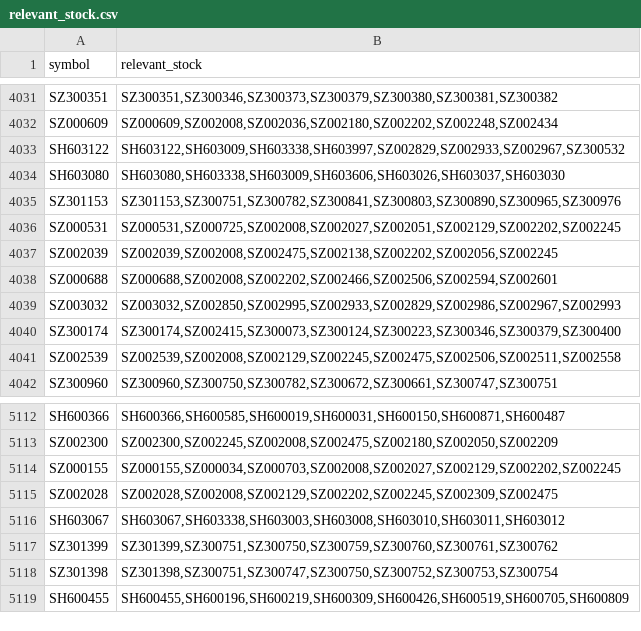
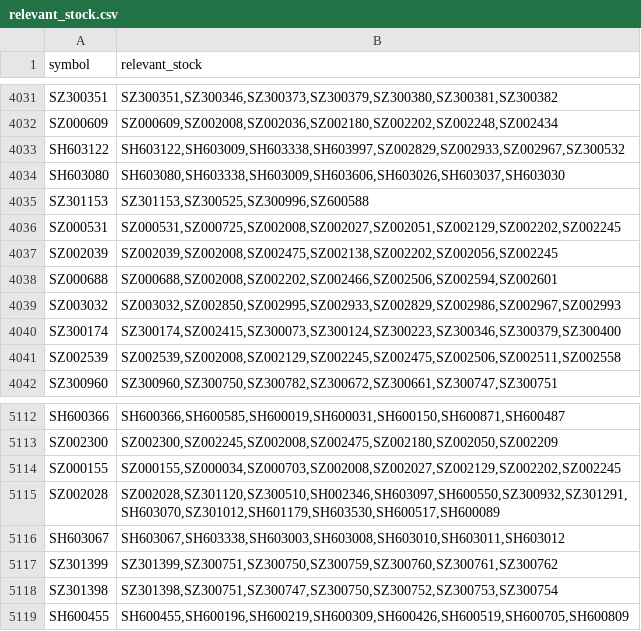
Before and after one commit to lemonsong/stock_analysis, a CSV file: data/basic/relevant_stock.csv, drawn as a sheet; only a part is shown, gaps mark what is left out; the diff covers the shown part only.

Commit message:
update relevant_stock.csv

```diff
--- a/data/basic/relevant_stock.csv
+++ b/data/basic/relevant_stock.csv
@@ -4034,3 +4034,3 @@ SH603122,"SH603122,SH603009,SH603338,SH603997,SZ002829,SZ002933,SZ002967,SZ30053
 SH603080,"SH603080,SH603338,SH603009,SH603606,SH603026,SH603037,SH603030"
-SZ301153,"SZ301153,SZ300751,SZ300782,SZ300841,SZ300803,SZ300890,SZ300965,SZ300976"
+SZ301153,"SZ301153,SZ300525,SZ300996,SZ600588"
 SZ000531,"SZ000531,SZ000725,SZ002008,SZ002027,SZ002051,SZ002129,SZ002202,SZ002245"
@@ -5114,3 +5114,3 @@ SZ002300,"SZ002300,SZ002245,SZ002008,SZ002475,SZ002180,SZ002050,SZ002209"
 SZ000155,"SZ000155,SZ000034,SZ000703,SZ002008,SZ002027,SZ002129,SZ002202,SZ002245"
-SZ002028,"SZ002028,SZ002008,SZ002129,SZ002202,SZ002245,SZ002309,SZ002475"
+SZ002028,"SZ002028,SZ301120,SZ300510,SH002346,SH603097,SH600550,SZ300932,SZ301291,SH603070,SZ301012,SH601179,SH603530,SH600517,SH600089"
 SH603067,"SH603067,SH603338,SH603003,SH603008,SH603010,SH603011,SH603012"
```
Also changed, not shown: 5 edited cells elsewhere in this file.
